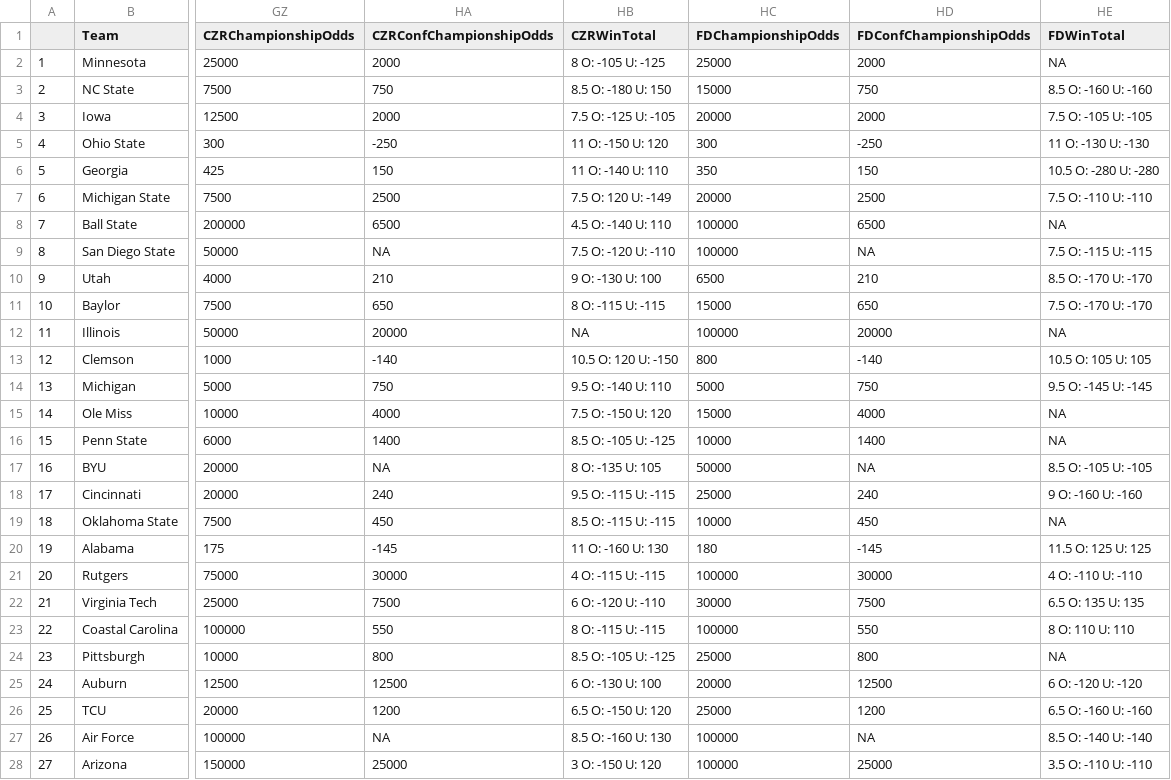
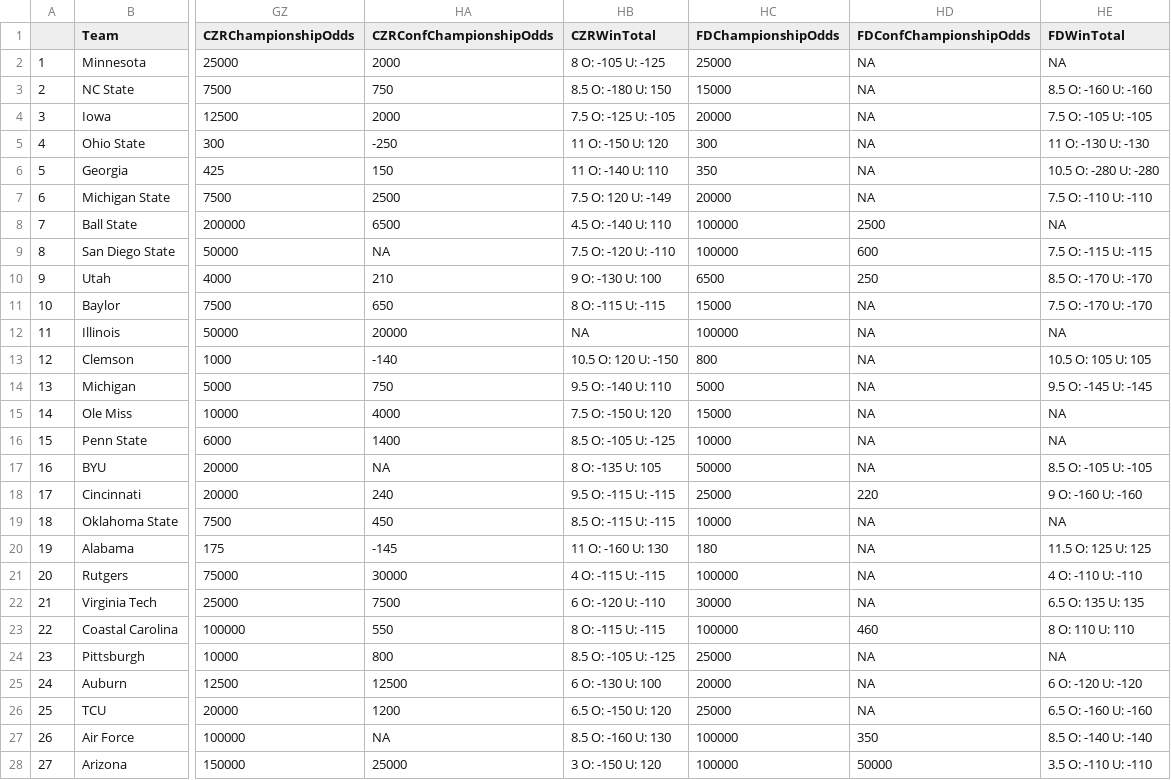
Before and after one commit to ActionAnalyticsCFB/2022, a CSV file: masterDateSep.1.csv, drawn as a sheet; only a part is shown, gaps mark what is left out; the diff covers the shown part only; the diff names each change by its address in the sheet, - before the commit and + after, or states it on an @@ line.

Commit message:
Add files via upload

```diff
--- a/masterDateSep.1.csv
+++ b/masterDateSep.1.csv
-HD2 (FDConfChampionshipOdds): 2000
+HD2 (FDConfChampionshipOdds): NA
-HD3 (FDConfChampionshipOdds): 750
+HD3 (FDConfChampionshipOdds): NA
-HD4 (FDConfChampionshipOdds): 2000
+HD4 (FDConfChampionshipOdds): NA
-HD5 (FDConfChampionshipOdds): -250
+HD5 (FDConfChampionshipOdds): NA
-HD6 (FDConfChampionshipOdds): 150
+HD6 (FDConfChampionshipOdds): NA
-HD7 (FDConfChampionshipOdds): 2500
+HD7 (FDConfChampionshipOdds): NA
-HD8 (FDConfChampionshipOdds): 6500
+HD8 (FDConfChampionshipOdds): 2500
-HD9 (FDConfChampionshipOdds): NA
+HD9 (FDConfChampionshipOdds): 600
-HD10 (FDConfChampionshipOdds): 210
+HD10 (FDConfChampionshipOdds): 250
-HD11 (FDConfChampionshipOdds): 650
+HD11 (FDConfChampionshipOdds): NA
-HD12 (FDConfChampionshipOdds): 20000
+HD12 (FDConfChampionshipOdds): NA
-HD13 (FDConfChampionshipOdds): -140
+HD13 (FDConfChampionshipOdds): NA
-HD14 (FDConfChampionshipOdds): 750
+HD14 (FDConfChampionshipOdds): NA
-HD15 (FDConfChampionshipOdds): 4000
+HD15 (FDConfChampionshipOdds): NA
-HD16 (FDConfChampionshipOdds): 1400
+HD16 (FDConfChampionshipOdds): NA
-HD18 (FDConfChampionshipOdds): 240
+HD18 (FDConfChampionshipOdds): 220
-HD19 (FDConfChampionshipOdds): 450
+HD19 (FDConfChampionshipOdds): NA
-HD20 (FDConfChampionshipOdds): -145
+HD20 (FDConfChampionshipOdds): NA
-HD21 (FDConfChampionshipOdds): 30000
+HD21 (FDConfChampionshipOdds): NA
-HD22 (FDConfChampionshipOdds): 7500
+HD22 (FDConfChampionshipOdds): NA
-HD23 (FDConfChampionshipOdds): 550
+HD23 (FDConfChampionshipOdds): 460
-HD24 (FDConfChampionshipOdds): 800
+HD24 (FDConfChampionshipOdds): NA
-HD25 (FDConfChampionshipOdds): 12500
+HD25 (FDConfChampionshipOdds): NA
-HD26 (FDConfChampionshipOdds): 1200
+HD26 (FDConfChampionshipOdds): NA
-HD27 (FDConfChampionshipOdds): NA
+HD27 (FDConfChampionshipOdds): 350
-HD28 (FDConfChampionshipOdds): 25000
+HD28 (FDConfChampionshipOdds): 50000
```
Also changed, not shown: 91 edited cells elsewhere in this file.
